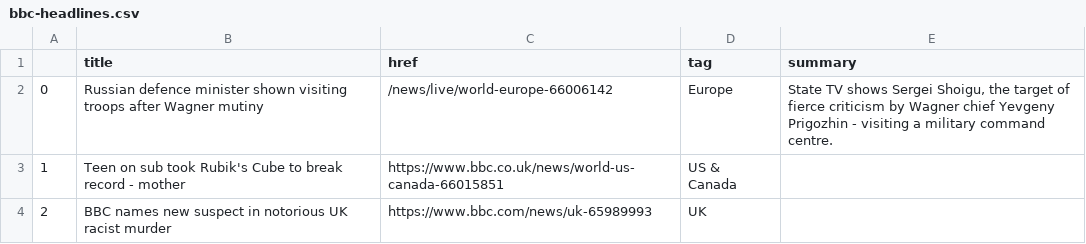
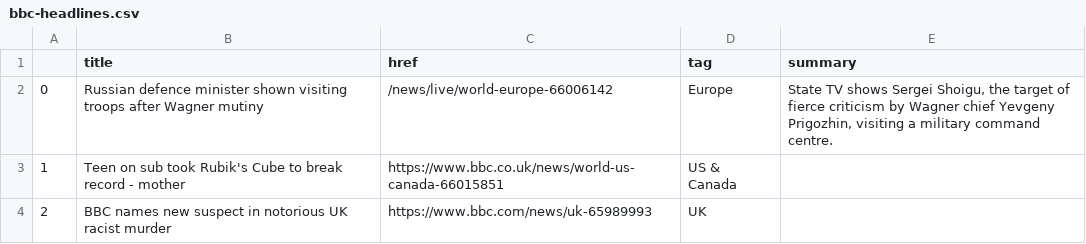
Before and after one commit to jjs021/auto_scraper, a CSV file: bbc-headlines.csv, drawn as a sheet; only a part is shown.

```diff
--- a/bbc-headlines.csv
+++ b/bbc-headlines.csv
@@ -1,3 +1,3 @@
 ,title,href,tag,summary
-0,Russian defence minister shown visiting troops after Wagner mutiny,/news/live/world-europe-66006142,Europe,"State TV shows Sergei Shoigu, the target of fierce criticism by Wagner chief Yevgeny Prigozhin - visiting a military command centre."
+0,Russian defence minister shown visiting troops after Wagner mutiny,/news/live/world-europe-66006142,Europe,"State TV shows Sergei Shoigu, the target of fierce criticism by Wagner chief Yevgeny Prigozhin, visiting a military command centre."
 1,Teen on sub took Rubik's Cube to break record - mother,https://www.bbc.co.uk/news/world-us-canada-66015851,US & Canada,
```
